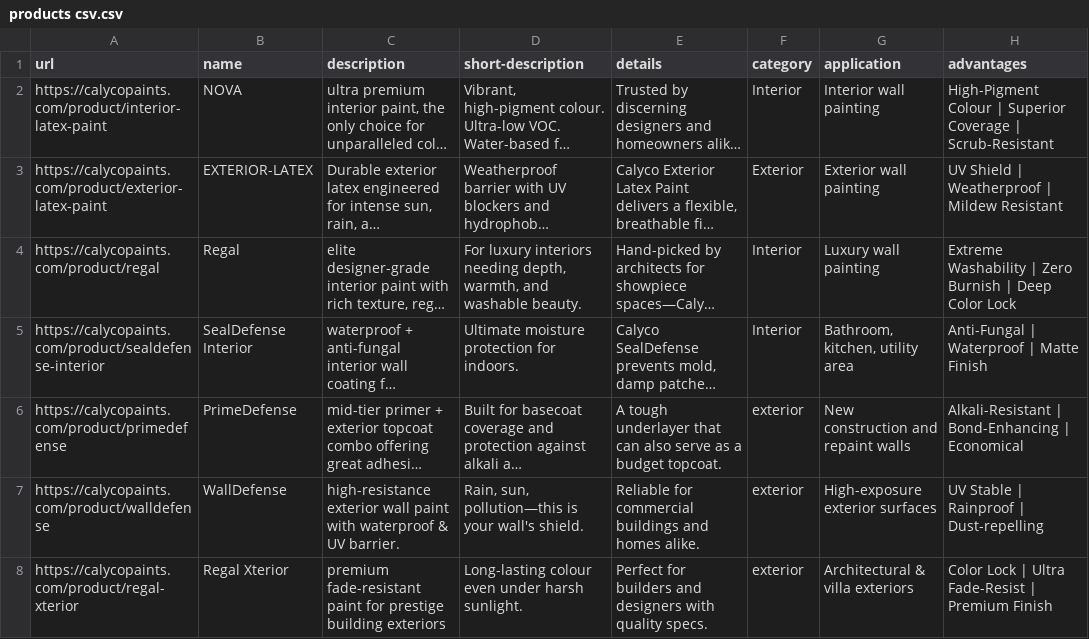
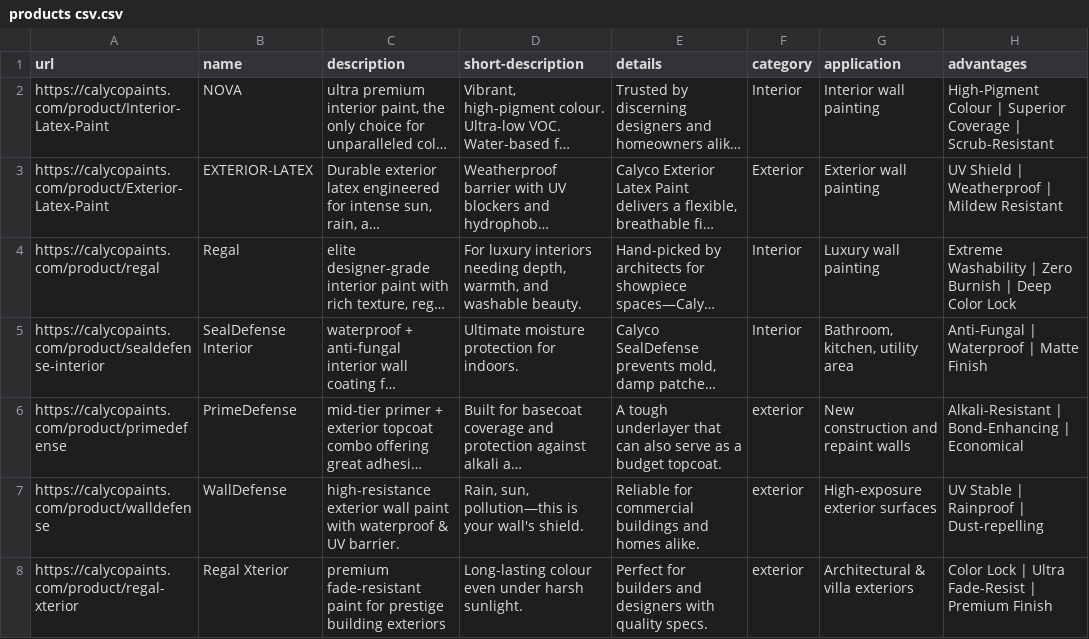
Before and after one commit to IIIPL/calyco, a CSV file: src/data/products csv.csv, drawn as a sheet; only a part is shown; long unchanged cells end in …; the diff names each change by its address in the sheet, - before the commit and + after, or states it on an @@ line.

Commit message:
Fix exterior latex product slug and routing

```diff
--- a/src/data/products csv.csv
+++ b/src/data/products csv.csv
-A2 (url): https://calycopaints.com/product/interior-latex-paint
+A2 (url): https://calycopaints.com/product/Interior-Latex-Paint
-A3 (url): https://calycopaints.com/product/exterior-latex-paint
+A3 (url): https://calycopaints.com/product/Exterior-Latex-Paint
```
Also changed, not shown: 9 other files.
